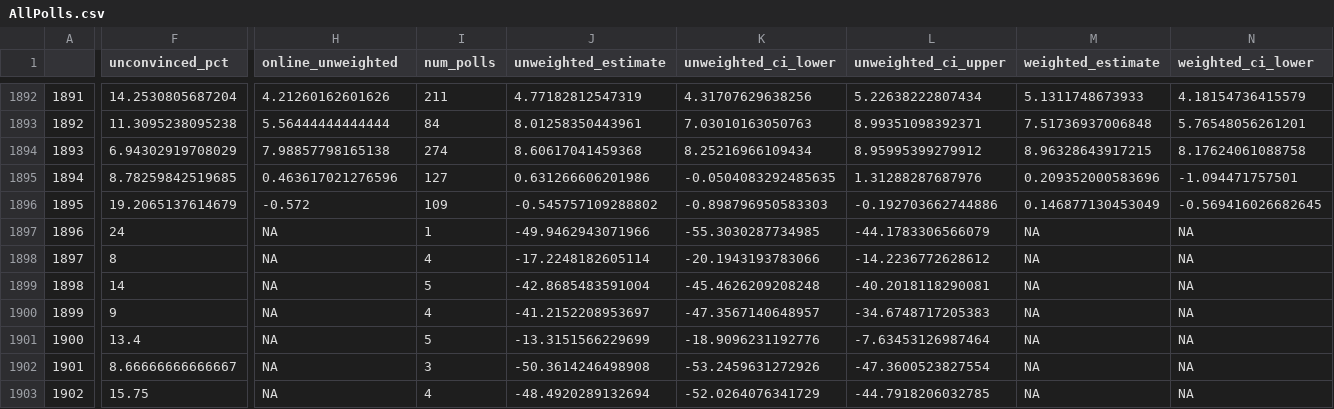
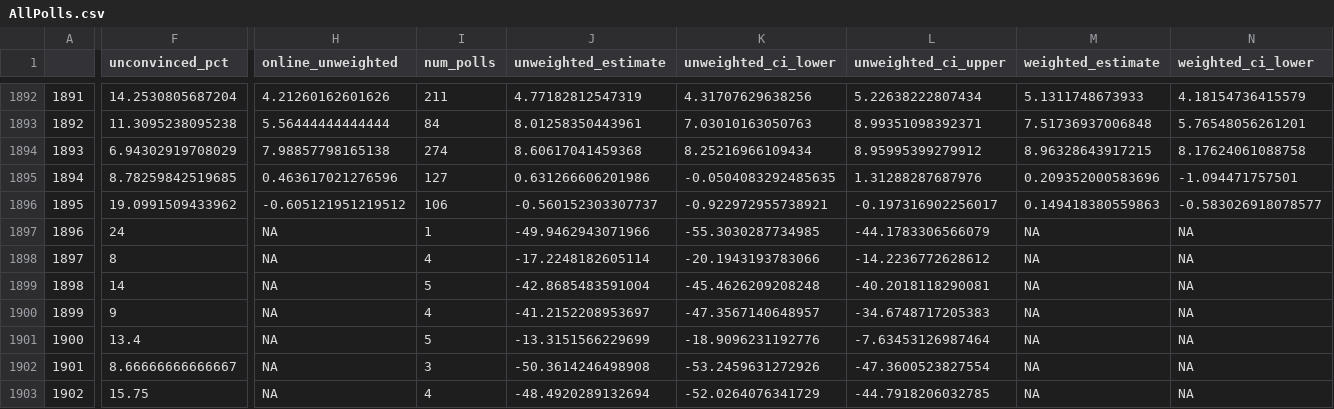
Before and after one commit to BPR-Data-Team/ElectionModel2024, a CSV file: cleaned_data/AllPolls.csv, drawn as a sheet; only a part is shown, gaps mark what is left out; the diff covers the shown part only; the diff names each change by its address in the sheet, - before the commit and + after, or states it on an @@ line.

```diff
--- a/cleaned_data/AllPolls.csv
+++ b/cleaned_data/AllPolls.csv
-F1896 (unconvinced_pct): 19.2065137614679
+F1896 (unconvinced_pct): 19.0991509433962
-H1896 (online_unweighted): -0.572
+H1896 (online_unweighted): -0.605121951219512
-I1896 (num_polls): 109
+I1896 (num_polls): 106
-J1896 (unweighted_estimate): -0.545757109288802
+J1896 (unweighted_estimate): -0.560152303307737
-K1896 (unweighted_ci_lower): -0.898796950583303
+K1896 (unweighted_ci_lower): -0.922972955738921
-L1896 (unweighted_ci_upper): -0.192703662744886
+L1896 (unweighted_ci_upper): -0.197316902256017
-M1896 (weighted_estimate): 0.146877130453049
+M1896 (weighted_estimate): 0.149418380559863
-N1896 (weighted_ci_lower): -0.569416026682645
+N1896 (weighted_ci_lower): -0.583026918078577
```
Also changed, not shown: 1 edited cell elsewhere in this file, cleaned_data/GenPolling.csv.
